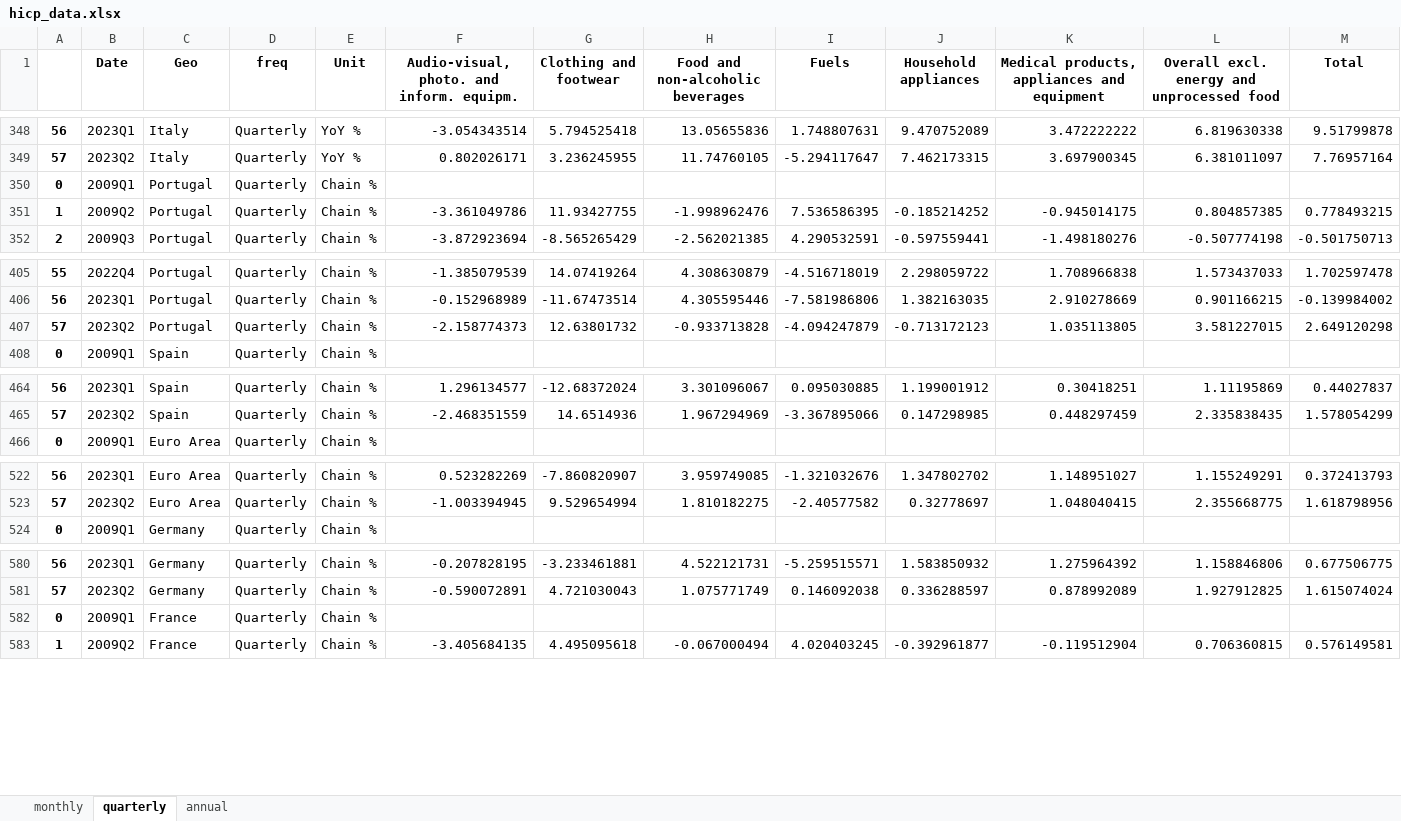
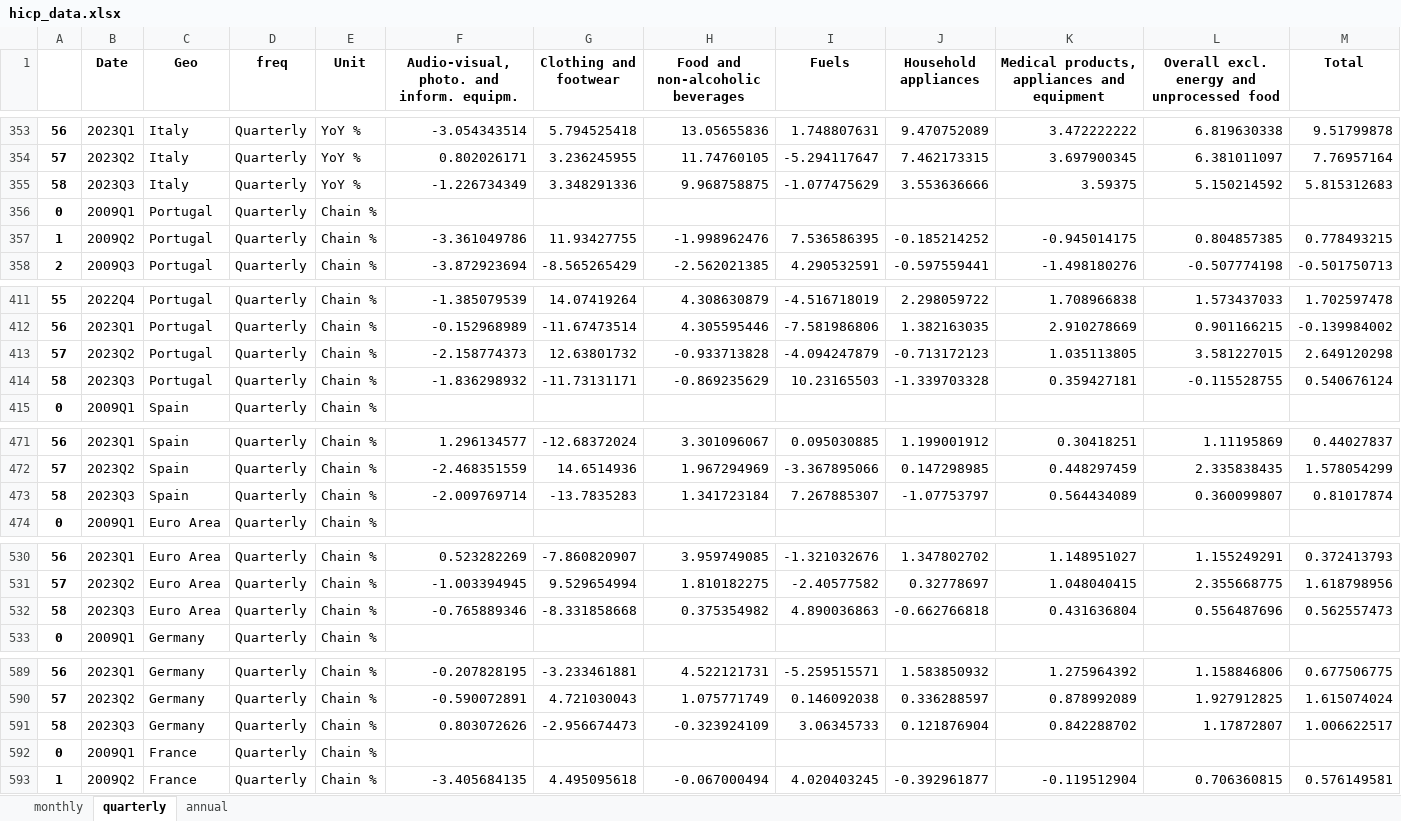
Before and after one commit to pcgsonae/dashboard-retail-pulse, an Excel workbook: hicp_data.xlsx, sheet quarterly, drawn as a sheet; only a part is shown, gaps mark what is left out; values as stored, in another font and other column widths than the file's, no borders; the diff covers the shown part only; the diff names each change by its address in the sheet, - before the commit and + after, or states it on an @@ line.

```diff
--- a/hicp_data.xlsx (sheet quarterly)
+++ b/hicp_data.xlsx (sheet quarterly)
+row 355: 58 | 2023Q3 | Italy | Quarterly | YoY % | -1.226734349 | 3.348291336 | 9.968758875 | -1.077475629 | 3.553636666 | 3.59375 | 5.150214592 | 5.815312683
+row 414: 58 | 2023Q3 | Portugal | Quarterly | Chain % | -1.836298932 | -11.73131171 | -0.869235629 | 10.23165503 | -1.339703328 | 0.359427181 | -0.115528755 | 0.540676124
+row 473: 58 | 2023Q3 | Spain | Quarterly | Chain % | -2.009769714 | -13.7835283 | 1.341723184 | 7.267885307 | -1.07753797 | 0.564434089 | 0.360099807 | 0.81017874
+row 532: 58 | 2023Q3 | Euro Area | Quarterly | Chain % | -0.765889346 | -8.331858668 | 0.375354982 | 4.890036863 | -0.662766818 | 0.431636804 | 0.556487696 | 0.562557473
+row 591: 58 | 2023Q3 | Germany | Quarterly | Chain % | 0.803072626 | -2.956674473 | -0.323924109 | 3.06345733 | 0.121876904 | 0.842288702 | 1.17872807 | 1.006622517
```
Also changed, not shown: 7 added rows elsewhere in this sheet, sheet monthly, sheet annual, 2 other files.
